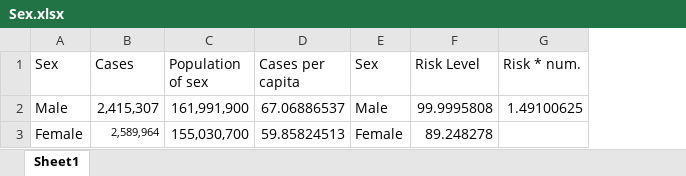
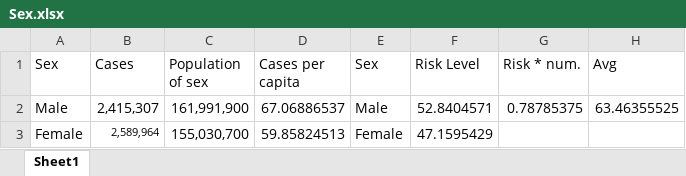
Before and after one commit to thedestroyer4312/covid-data-challenge, an Excel workbook: Cleaned Data/Sex.xlsx, sheet Sheet1, drawn as a sheet; values as stored, in another font and other column widths than the file's, no borders; charts and pictures not drawn; the diff names each change by its address in the sheet, - before the commit and + after, or states it on an @@ line.

```diff
--- a/Cleaned Data/Sex.xlsx (sheet Sheet1)
+++ b/Cleaned Data/Sex.xlsx (sheet Sheet1)
+column H (Avg), row 2: 63.46355525
-F2 (Risk Level): 99.9995808
+F2 (Risk Level): 52.8404571
-G2 (Risk * num.): 1.49100625
+G2 (Risk * num.): 0.78785375
-F3 (Risk Level): 89.248278
+F3 (Risk Level): 47.1595429
```
Also changed, not shown: charts or pictures, Cleaned Data/cases_by_sex_mx.xlsx, 7 other files.
